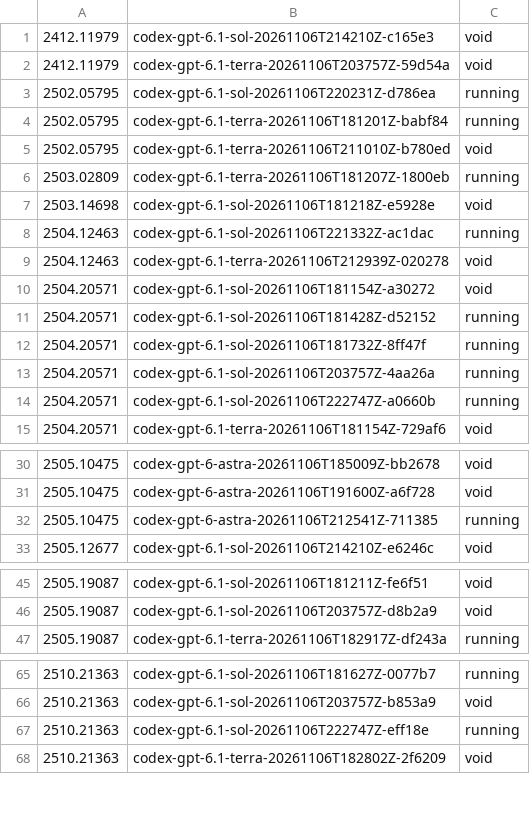
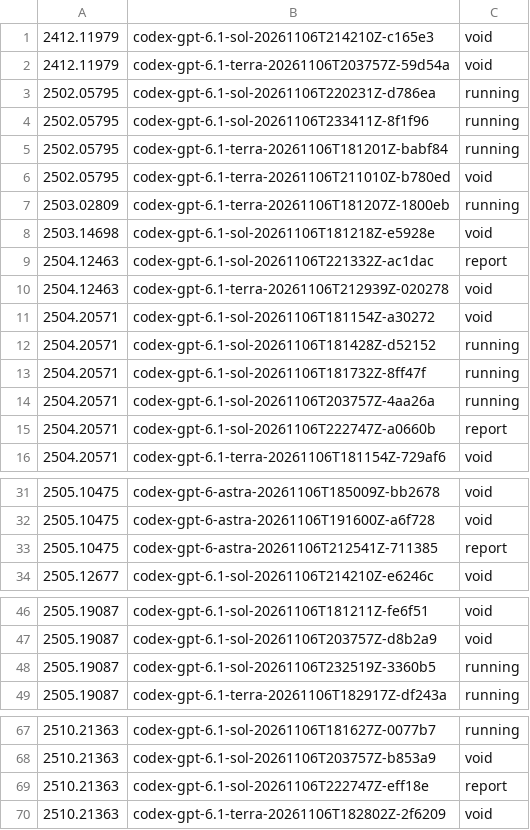
Before and after one commit to mithils3/reprocli, a TSV file: rebuttal/results/spend/runs_inventory.tsv, drawn as a sheet; only a part is shown, gaps mark what is left out.

Commit message:
rebuttal: hourly snapshot of spend ledger and run inventory

```diff
--- a/rebuttal/results/spend/runs_inventory.tsv
+++ b/rebuttal/results/spend/runs_inventory.tsv
@@ -3,2 +3,3 @@
 2502.05795	codex-gpt-6.1-sol-20261106T220231Z-d786ea	running
+2502.05795	codex-gpt-6.1-sol-20261106T233411Z-8f1f96	running
 2502.05795	codex-gpt-6.1-terra-20261106T181201Z-babf84	running
@@ -7,3 +8,3 @@
 2503.14698	codex-gpt-6.1-sol-20261106T181218Z-e5928e	void
-2504.12463	codex-gpt-6.1-sol-20261106T221332Z-ac1dac	running
+2504.12463	codex-gpt-6.1-sol-20261106T221332Z-ac1dac	report
 2504.12463	codex-gpt-6.1-terra-20261106T212939Z-020278	void
@@ -13,3 +14,3 @@
 2504.20571	codex-gpt-6.1-sol-20261106T203757Z-4aa26a	running
-2504.20571	codex-gpt-6.1-sol-20261106T222747Z-a0660b	running
+2504.20571	codex-gpt-6.1-sol-20261106T222747Z-a0660b	report
 2504.20571	codex-gpt-6.1-terra-20261106T181154Z-729af6	void
@@ -31,3 +32,3 @@
 2505.10475	codex-gpt-6-astra-20261106T191600Z-a6f728	void
-2505.10475	codex-gpt-6-astra-20261106T212541Z-711385	running
+2505.10475	codex-gpt-6-astra-20261106T212541Z-711385	report
 2505.12677	codex-gpt-6.1-sol-20261106T214210Z-e6246c	void
@@ -46,2 +47,3 @@
 2505.19087	codex-gpt-6.1-sol-20261106T203757Z-d8b2a9	void
+2505.19087	codex-gpt-6.1-sol-20261106T232519Z-3360b5	running
 2505.19087	codex-gpt-6.1-terra-20261106T182917Z-df243a	running
@@ -66,3 +68,3 @@
 2510.21363	codex-gpt-6.1-sol-20261106T203757Z-b853a9	void
-2510.21363	codex-gpt-6.1-sol-20261106T222747Z-eff18e	running
+2510.21363	codex-gpt-6.1-sol-20261106T222747Z-eff18e	report
 2510.21363	codex-gpt-6.1-terra-20261106T182802Z-2f6209	void
```
Also changed, not shown: 1 other file.
